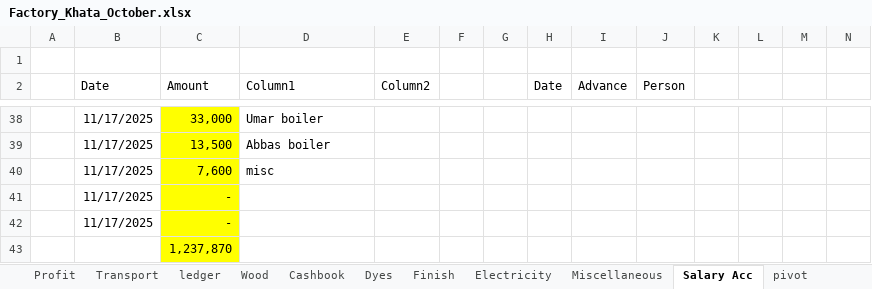
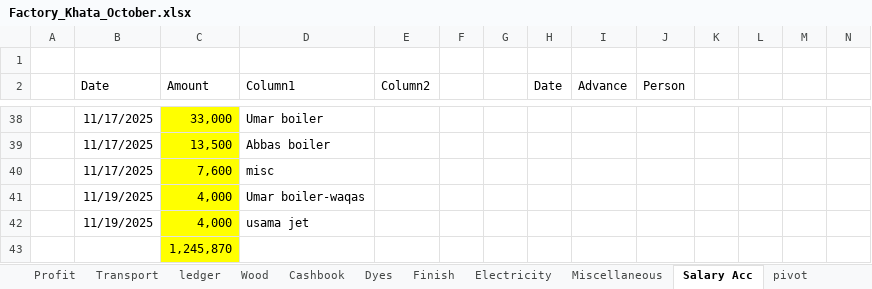
Before and after one commit to omerrazzaq4/AlHamd_Oct, an Excel workbook: Factory_Khata_October.xlsx, sheet Salary Acc, drawn as a sheet; only a part is shown, gaps mark what is left out; values as stored, in another font and other column widths than the file's, no borders; charts and pictures and table styles not drawn; removed rows and columns are numbered as before the commit, all else as after; rows hold the shown columns only; the diff names each change by its address in the sheet, - before the commit and + after, or states it on an @@ line.

```diff
--- a/Factory_Khata_October.xlsx (sheet Salary Acc)
+++ b/Factory_Khata_October.xlsx (sheet Salary Acc)
-row 41:  | 11/17/2025 | -
-row 42:  | 11/17/2025 | -
+row 41:  | 11/19/2025 | 4,000 | Umar boiler-waqas
+row 42:  | 11/19/2025 | 4,000 | usama jet
-C43 (Amount): 1,237,870
+C43 (Amount): 1,245,870
```
Also changed, not shown: sheet pivot, sheet ledger, sheet Cashbook, sheet Finish, sheet Profit, sheet Expenses, formulas that keep their value.
